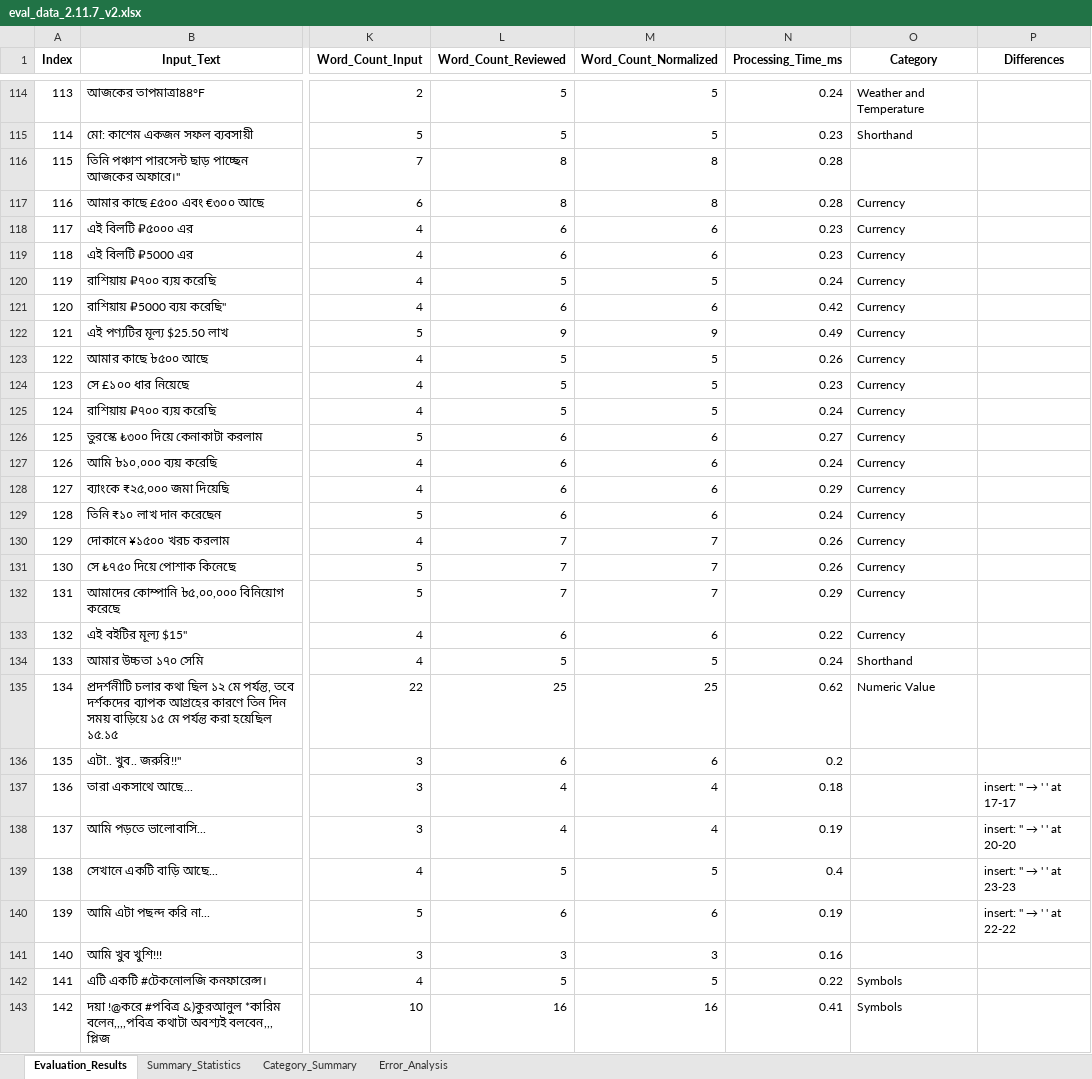
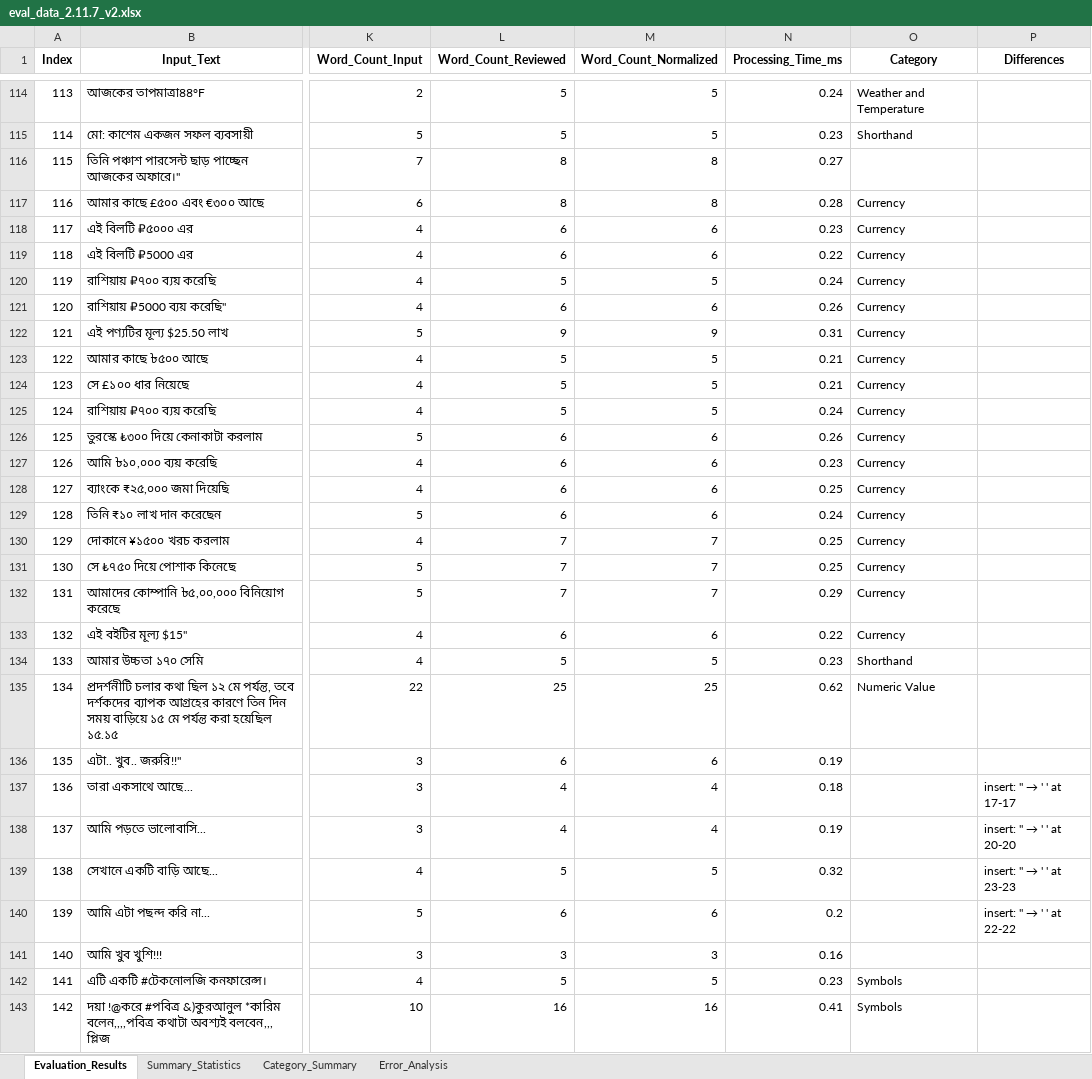
Before and after one commit to saiful9379/pybangla, an Excel workbook: pybangla/report/eval_data_2.11.7_v2.xlsx, sheet Evaluation_Results, drawn as a sheet; only a part is shown, gaps mark what is left out; values as stored, in another font and other column widths than the file's, no borders; the diff covers the shown part only; the diff names each change by its address in the sheet, - before the commit and + after, or states it on an @@ line.

```diff
--- a/pybangla/report/eval_data_2.11.7_v2.xlsx (sheet Evaluation_Results)
+++ b/pybangla/report/eval_data_2.11.7_v2.xlsx (sheet Evaluation_Results)
-N116 (Processing_Time_ms): 0.28
+N116 (Processing_Time_ms): 0.27
-N119 (Processing_Time_ms): 0.23
+N119 (Processing_Time_ms): 0.22
-N121 (Processing_Time_ms): 0.42
+N121 (Processing_Time_ms): 0.26
-N122 (Processing_Time_ms): 0.49
+N122 (Processing_Time_ms): 0.31
-N123 (Processing_Time_ms): 0.26
+N123 (Processing_Time_ms): 0.21
-N124 (Processing_Time_ms): 0.23
+N124 (Processing_Time_ms): 0.21
-N126 (Processing_Time_ms): 0.27
+N126 (Processing_Time_ms): 0.26
-N127 (Processing_Time_ms): 0.24
+N127 (Processing_Time_ms): 0.23
-N128 (Processing_Time_ms): 0.29
+N128 (Processing_Time_ms): 0.25
-N130:N131 (Processing_Time_ms): 0.26
+N130:N131 (Processing_Time_ms): 0.25
-N134 (Processing_Time_ms): 0.24
+N134 (Processing_Time_ms): 0.23
-N136 (Processing_Time_ms): 0.2
+N136 (Processing_Time_ms): 0.19
-N139 (Processing_Time_ms): 0.4
+N139 (Processing_Time_ms): 0.32
-N140 (Processing_Time_ms): 0.19
+N140 (Processing_Time_ms): 0.2
-N142 (Processing_Time_ms): 0.22
+N142 (Processing_Time_ms): 0.23
```
Also changed, not shown: 305 edited cells elsewhere in this sheet, sheet Category_Summary, sheet Error_Analysis, sheet Summary_Statistics, 13 other files.
